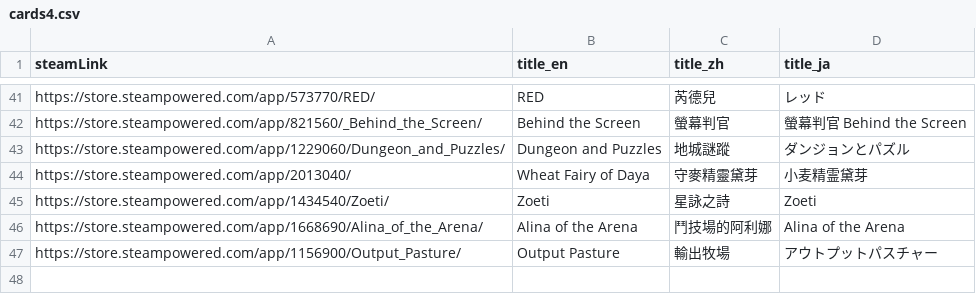
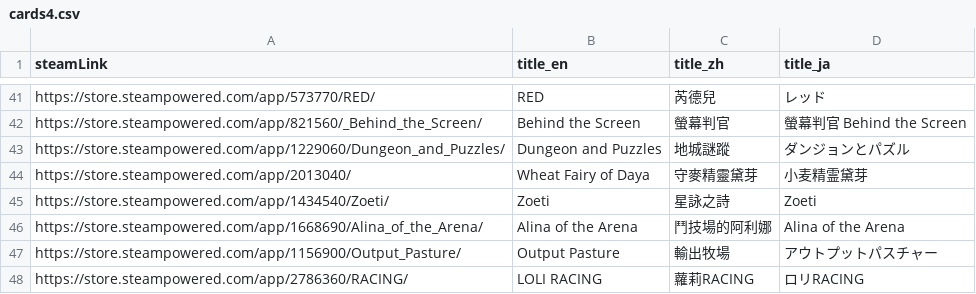
Before and after one commit to FilterGame/IndieGameWebTW, a CSV file: cards4.csv, drawn as a sheet; only a part is shown, gaps mark what is left out.

```diff
--- a/cards4.csv
+++ b/cards4.csv
@@ -47 +47,2 @@ https://store.steampowered.com/app/1668690/Alina_of_the_Arena/,Alina of the Aren
 https://store.steampowered.com/app/1156900/Output_Pasture/,Output Pasture,輸出牧場,アウトプットパスチャー
+https://store.steampowered.com/app/2786360/RACING/,LOLI RACING,蘿莉RACING,ロリRACING
```
Also changed, not shown: cards2.csv, cards3.csv.
